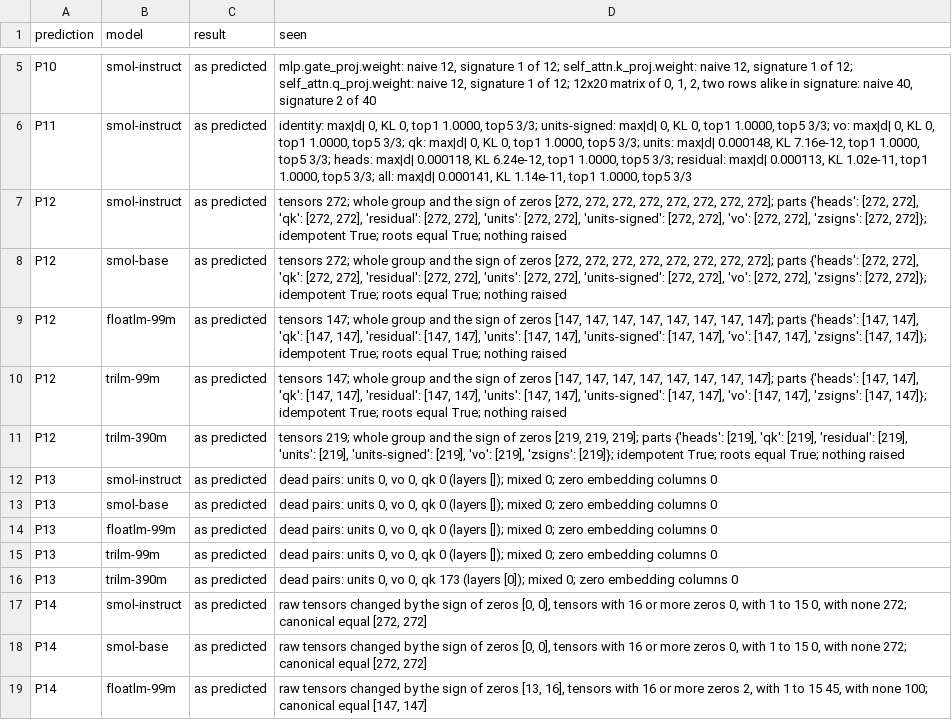
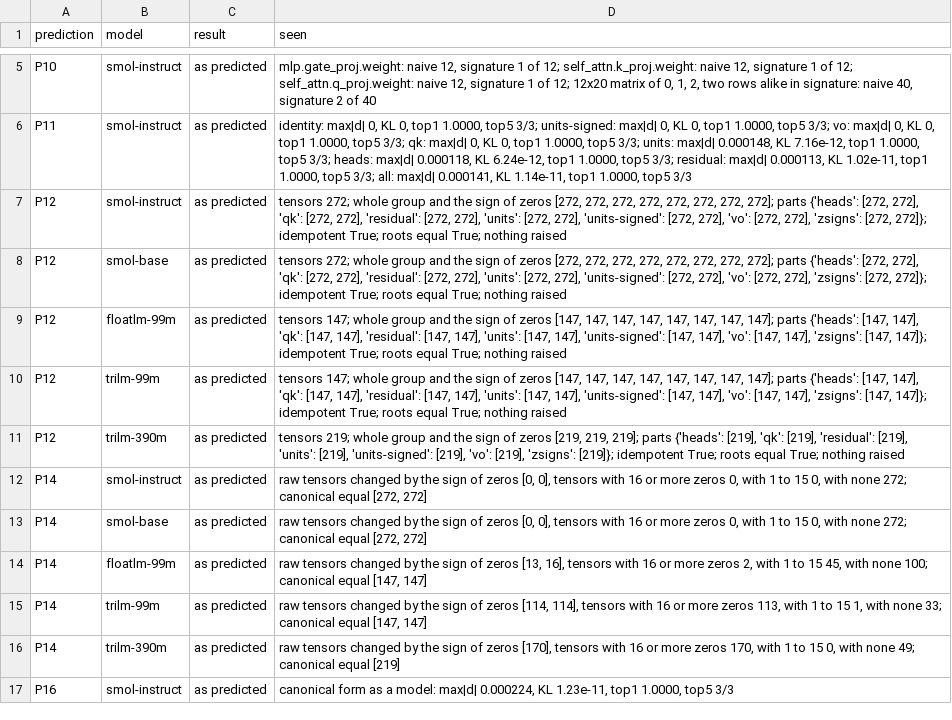
Before and after one commit to metavacua/lm-normal-form, a TSV file: docs/batches/0013/run2-grade.tsv, drawn as a sheet; only a part is shown, gaps mark what is left out; the shorter side is filled out with more unchanged rows; the diff covers the shown part only; the diff names each change by its address in the sheet, - before the commit and + after, or states it on an @@ line.

```diff
--- a/docs/batches/0013/run2-grade.tsv
+++ b/docs/batches/0013/run2-grade.tsv
-row 12: P13 | smol-instruct | as predicted | dead pairs: units 0, vo 0, qk 0 (layers []); mixed 0; zero embedding columns 0
-row 13: P13 | smol-base | as predicted | dead pairs: units 0, vo 0, qk 0 (layers []); mixed 0; zero embedding columns 0
-row 14: P13 | floatlm-99m | as predicted | dead pairs: units 0, vo 0, qk 0 (layers []); mixed 0; zero embedding columns 0
-row 15: P13 | trilm-99m | as predicted | dead pairs: units 0, vo 0, qk 0 (layers []); mixed 0; zero embedding columns 0
-row 16: P13 | trilm-390m | as predicted | dead pairs: units 0, vo 0, qk 173 (layers [0]); mixed 0; zero embedding columns 0
```
Also changed, not shown: 24 removed rows elsewhere in this file, conformance/identity/1/expected.tsv, docs/batches/0013/run1-grade.tsv, 25 other files.
